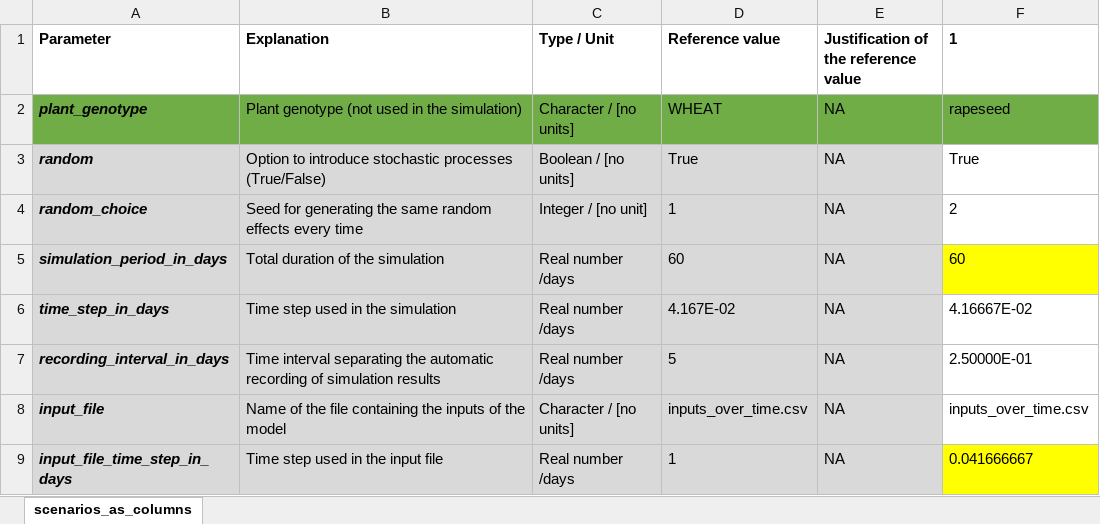
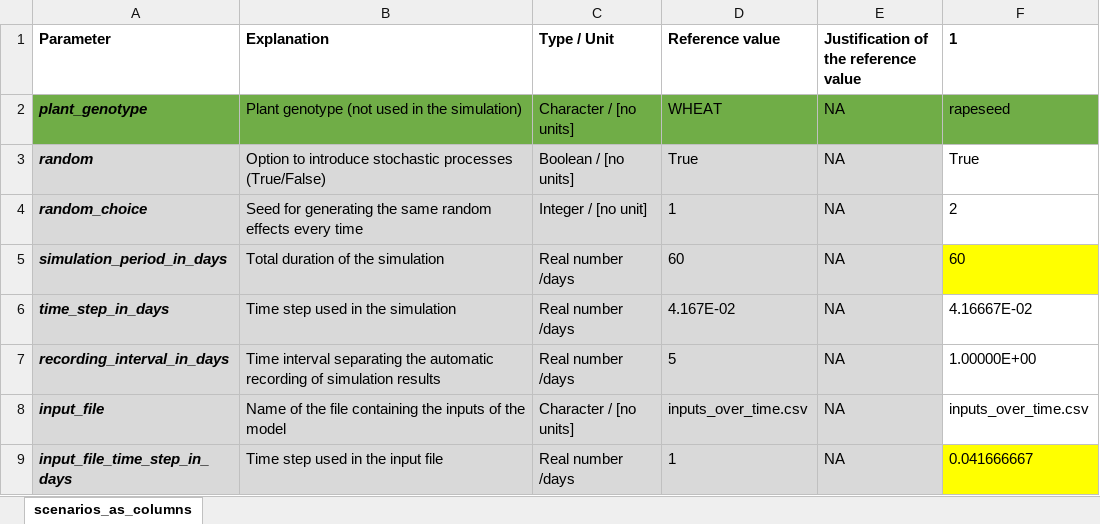
Before and after one commit to openalea-incubator/simbal, an Excel workbook: simulation/inputs/simbal_parameters.xlsx, sheet scenarios_as_columns, drawn as a sheet; only a part is shown; values as stored, in another font and other column widths than the file's, no borders; conditional formats not drawn; the diff names each change by its address in the sheet, - before the commit and + after, or states it on an @@ line.

```diff
--- a/simulation/inputs/simbal_parameters.xlsx (sheet scenarios_as_columns)
+++ b/simulation/inputs/simbal_parameters.xlsx (sheet scenarios_as_columns)
-F7 (1): 2.50000E-01
+F7 (1): 1.00000E+00
```
Also changed, not shown: 7 other files.
